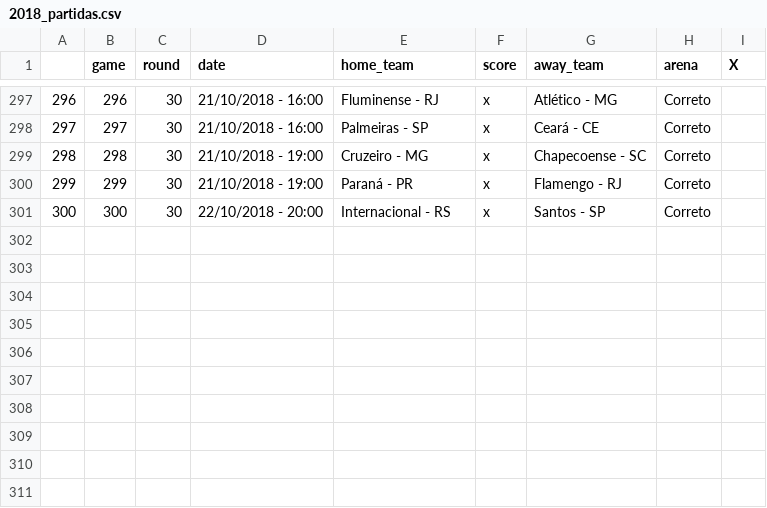
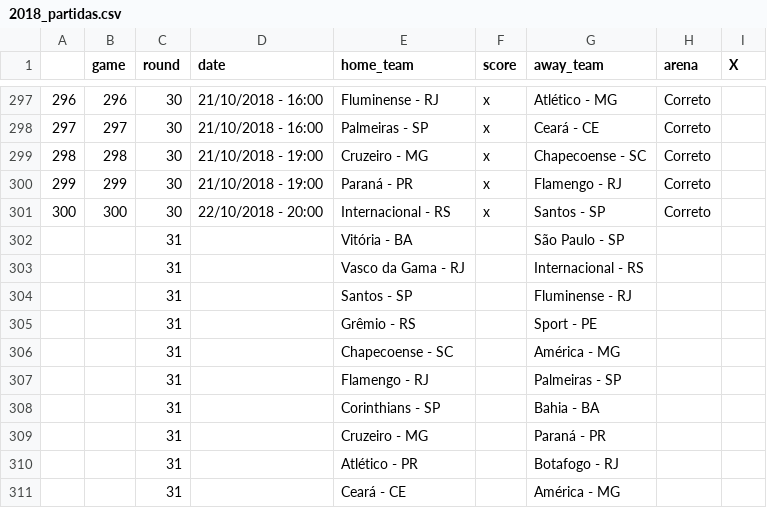
Before and after one commit to tdanf/cartola-predictions, a CSV file: data/2018_partidas.csv, drawn as a sheet; only a part is shown, gaps mark what is left out; the diff names each change by its address in the sheet, - before the commit and + after, or states it on an @@ line.

```diff
--- a/data/2018_partidas.csv
+++ b/data/2018_partidas.csv
+row 302:  |  | 31 |  | Vitória - BA |  | São Paulo - SP
+row 303:  |  | 31 |  | Vasco da Gama - RJ |  | Internacional - RS
+row 304:  |  | 31 |  | Santos - SP |  | Fluminense - RJ
+row 305:  |  | 31 |  | Grêmio - RS |  | Sport - PE
+row 306:  |  | 31 |  | Chapecoense - SC |  | América - MG
+row 307:  |  | 31 |  | Flamengo - RJ |  | Palmeiras - SP
+row 308:  |  | 31 |  | Corinthians - SP |  | Bahia - BA
+row 309:  |  | 31 |  | Cruzeiro - MG |  | Paraná - PR
+row 310:  |  | 31 |  | Atlético - PR |  | Botafogo - RJ
+row 311:  |  | 31 |  | Ceará - CE |  | América - MG
```
Also changed, not shown: predictions/predict-MLR-1.csv, 5 other files.
